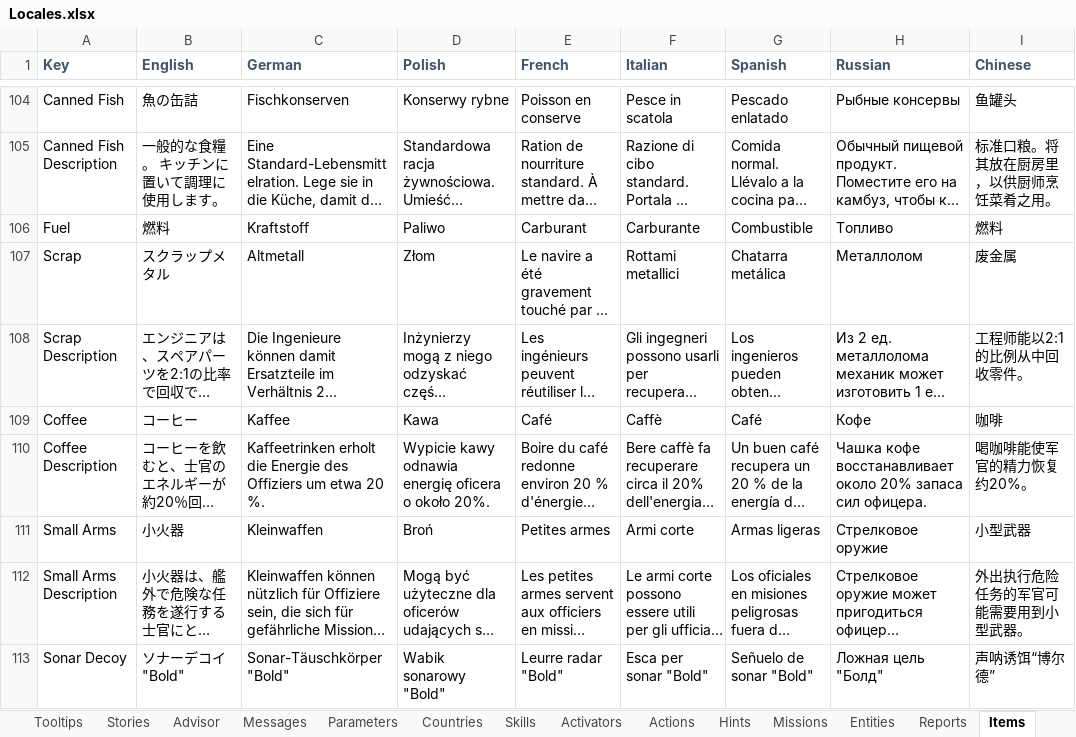
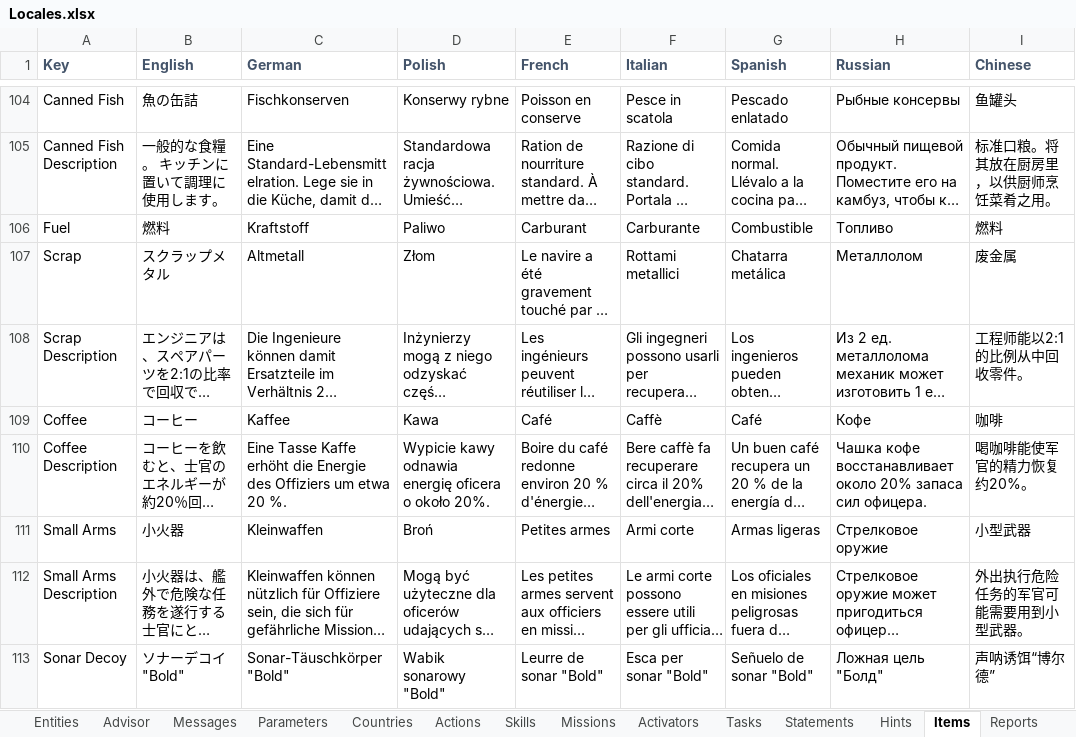
Before and after one commit to surumeika1987/UBOAT_JAPANESE_LAUNGAGE, an Excel workbook: Assets/Mods/japaneselanguagemod/Data Sheets/Locales.xlsx, sheet Items, drawn as a sheet; only a part is shown, gaps mark what is left out; long unchanged cells end in …; values as stored, in another font and other column widths than the file's, no borders; the diff covers the shown part only; the diff names each change by its address in the sheet, - before the commit and + after, or states it on an @@ line.

```diff
--- a/Assets/Mods/japaneselanguagemod/Data Sheets/Locales.xlsx (sheet Items)
+++ b/Assets/Mods/japaneselanguagemod/Data Sheets/Locales.xlsx (sheet Items)
@@ sheet tab order changed: Entities | Advisor | Messages | Parameters | Countries | Actions | Skills | Missions | Activators | Tasks | Statements | Hints | Items | Reports @@
-C110 (German): Kaffeetrinken erholt die Energie…
+C110 (German): Eine Tasse Kaffe erhöht die Energie…
-E113 (French): Leurre radar "Bold"
+E113 (French): Leurre de sonar "Bold"
```
Also changed, not shown: 172 edited cells and cell formats elsewhere in this sheet, sheet UI, sheet Activators, sheet General, sheet Entities, sheet Tooltips, sheet Missions, 11 more sheets, 5 other files.
